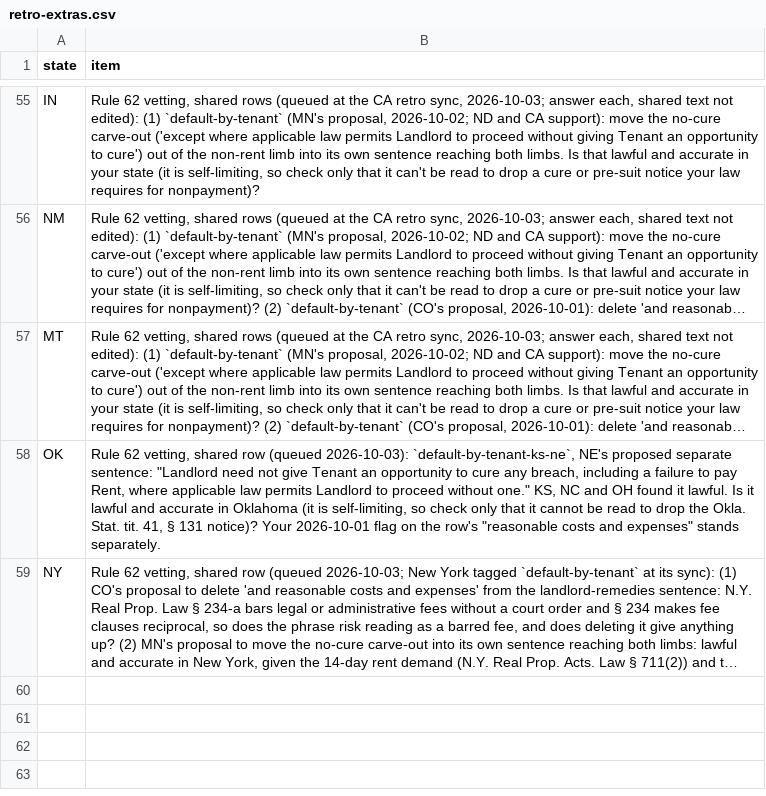
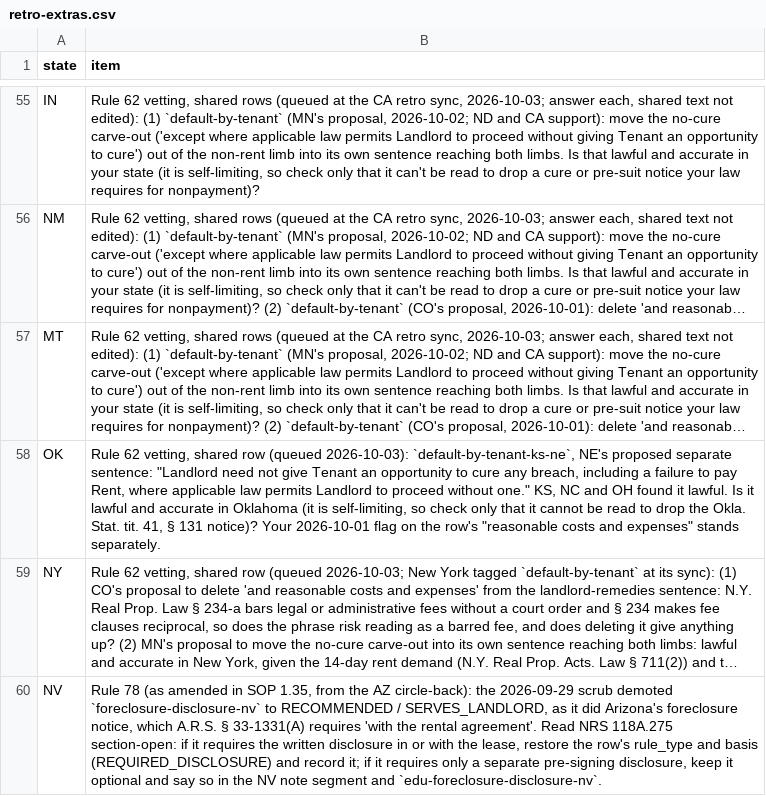
Before and after one commit to tsteinbaugh/property-manager-landlord-app, a CSV file: scripts/clause-library/retro-extras.csv, drawn as a sheet; only a part is shown, gaps mark what is left out; long unchanged cells end in …; the diff names each change by its address in the sheet, - before the commit and + after, or states it on an @@ line.

```diff
--- a/scripts/clause-library/retro-extras.csv
+++ b/scripts/clause-library/retro-extras.csv
+row 60: NV | Rule 78 (as amended in SOP 1.35, from the AZ circle-back): the 2026-09-29 scrub demoted `foreclosure-disclosure-nv` to RECOMMENDED / SERVES_LANDLORD, as it did Arizona's foreclosure notice, which A.R.S. § 33-1331(A) requires 'with the rental agreement'. Read NRS 118A.275 section-open: if it requires the written disclosure in or with the lease, restore the row's rule_type and basis (REQUIRED_DISCLOSURE) and record it; if it requires only a separate pre-signing disclosure, keep it optional and say so in the NV note segment and `edu-foreclosure-disclosure-nv`.
```
Also changed, not shown: 2 other files.
